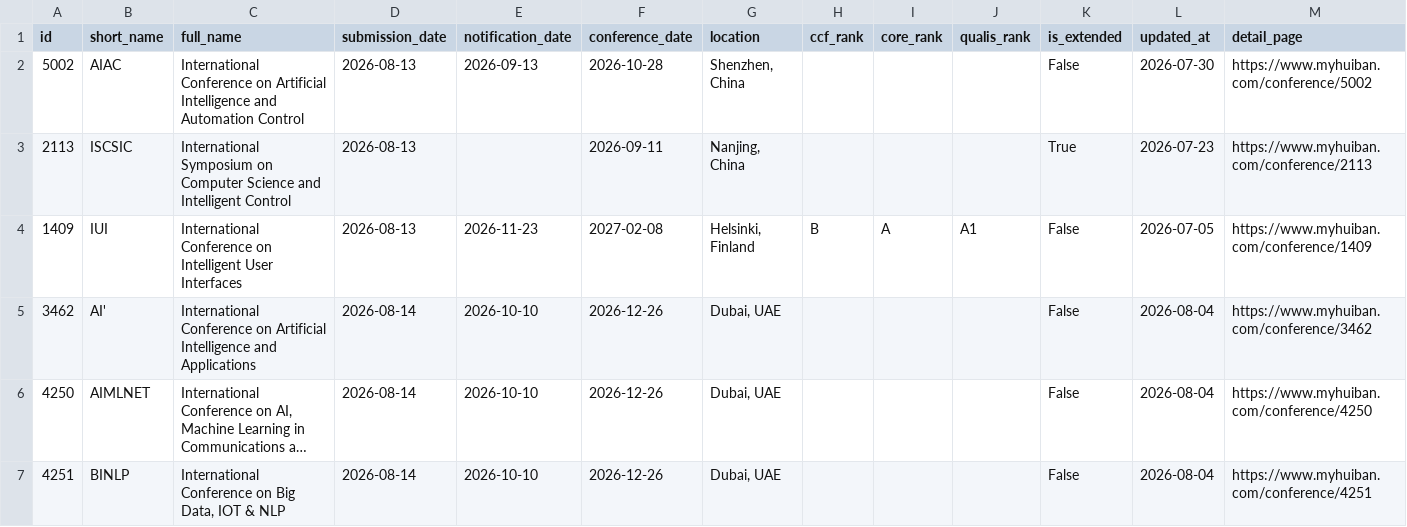
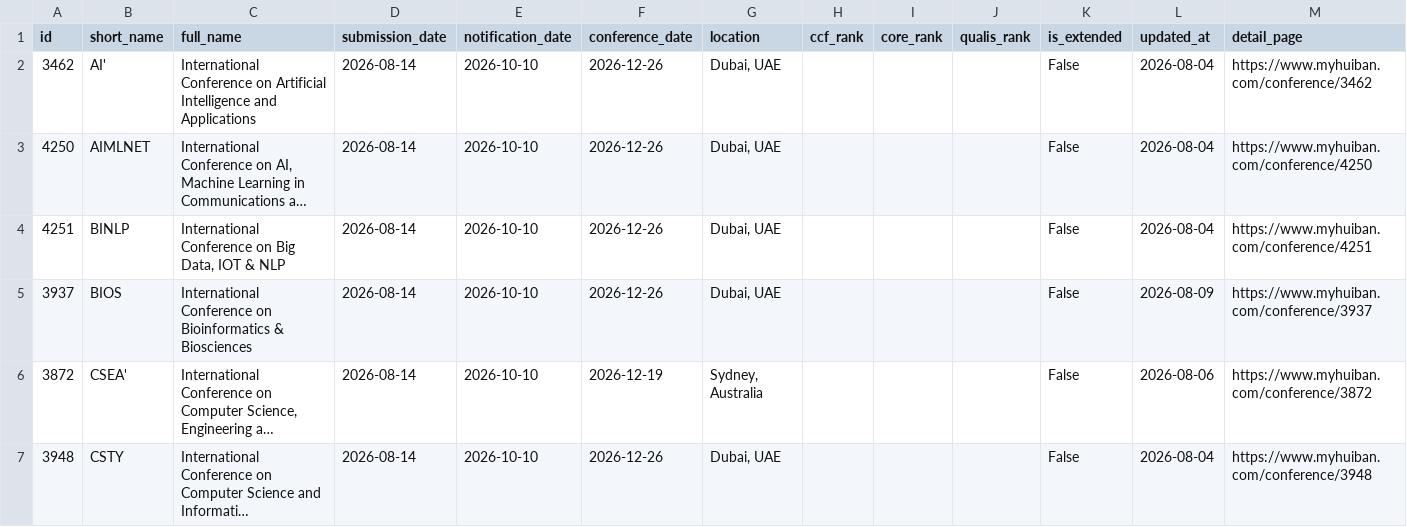
Before and after one commit to sundou82/conference-partner-mcp, a CSV file: data/upcoming-deadlines.csv, drawn as a sheet; only a part is shown; the shorter side is filled out with more unchanged rows; long unchanged cells end in ….

```diff
--- a/data/upcoming-deadlines.csv
+++ b/data/upcoming-deadlines.csv
@@ -1,5 +1,2 @@
 id,short_name,full_name,submission_date,notification_date,conference_date,location,ccf_rank,core_rank,qualis_rank,is_extended,updated_at,detail_page
-5002,AIAC,International Conference on Artificial Intelligence and Automation Control,2026-08-13,2026-09-13,2026-10-28,"Shenzhen, China",,,,False,2026-07-30,https://www.myhuiban.com/conference/5002
-2113,ISCSIC,International Symposium on Computer Science and Intelligent Control,2026-08-13,,2026-09-11,"Nanjing, China",,,,True,2026-07-23,https://www.myhuiban.com/conference/2113
-1409,IUI,International Conference on Intelligent User Interfaces,2026-08-13,2026-11-23,2027-02-08,"Helsinki, Finland",B,A,A1,False,2026-07-05,https://www.myhuiban.com/conference/1409
 3462,AI',International Conference on Artificial Intelligence and Applications,2026-08-14,2026-10-10,2026-12-26,"Dubai, UAE",,,,False,2026-08-04,https://www.myhuiban.com/conference/3462
```
Also changed, not shown: data/journal-special-issues.csv, data/open-calls-by-rank.csv, 10 other files.
